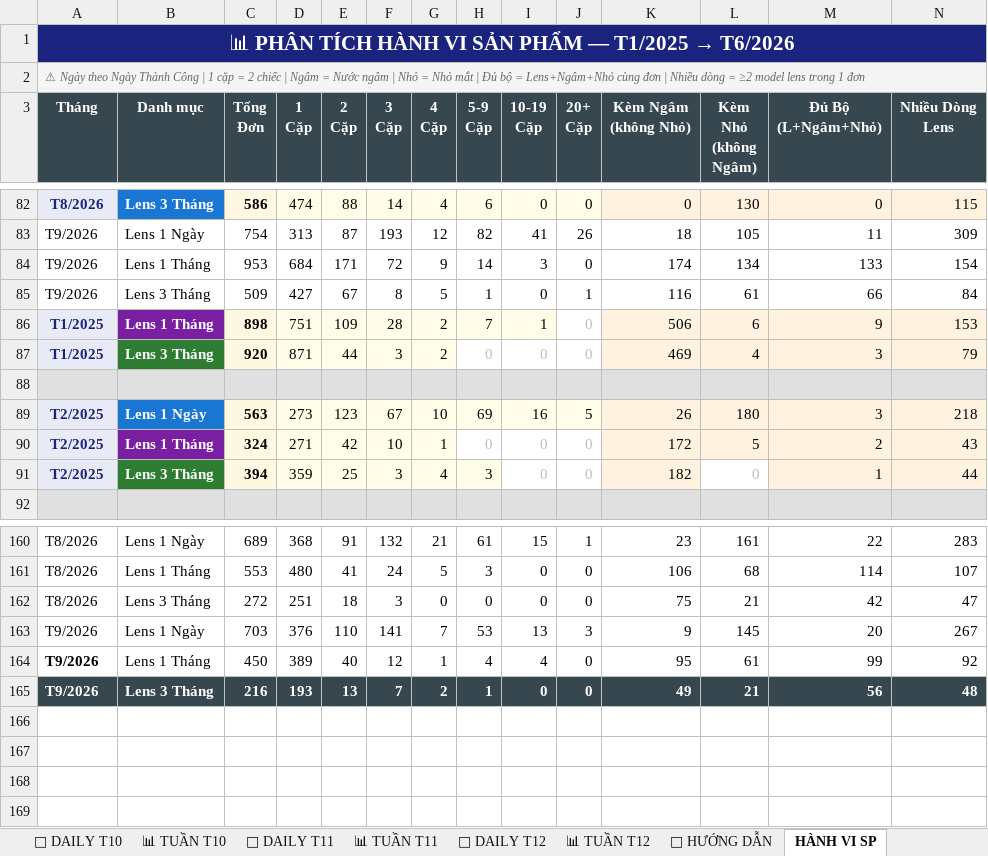
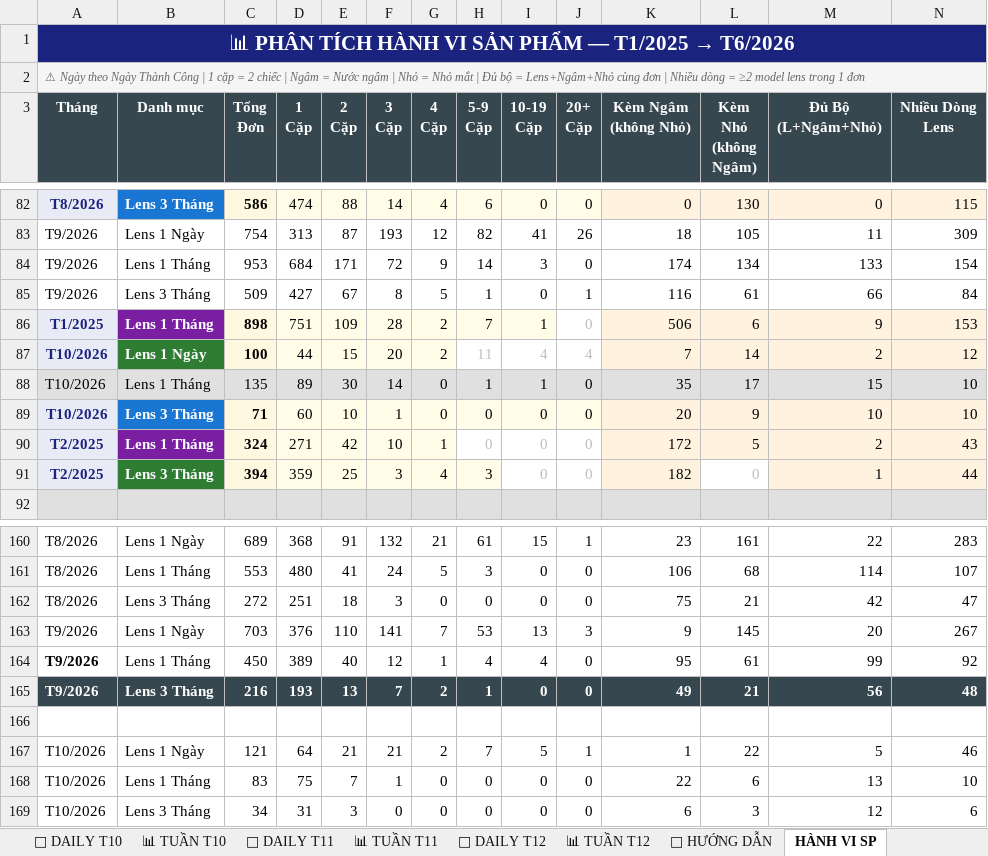
Before and after one commit to team-sale-calen/TRACKER, an Excel workbook: data.xlsx, sheet HÀNH VI SP, drawn as a sheet; only a part is shown, gaps mark what is left out; values as stored, in another font and other column widths than the file's, no borders; removed rows and columns are numbered as before the commit, all else as after; the diff names each change by its address in the sheet, - before the commit and + after, or states it on an @@ line.

Commit message:
Add files via upload

```diff
--- a/data.xlsx (sheet HÀNH VI SP)
+++ b/data.xlsx (sheet HÀNH VI SP)
-row 87: T1/2025 | Lens 3 Tháng | 920 | 871 | 44 | 3 | 2 | 0 | 0 | 0 | 469 | 4 | 3 | 79
-row 87: (empty)
+row 87: T10/2026 | Lens 1 Ngày | 100 | 44 | 15 | 20 | 2 | 11 | 4 | 4 | 7 | 14 | 2 | 12
-B87 fill: #E0E0E0
+B87 fill: #2E7D32
-C87 fill: #E0E0E0
+C87 fill: #FFF8E1
-D87:G87 fill: #E0E0E0
+D87:G87 fill: #FFFDE7
-H87:J87 fill: #E0E0E0
+H87:J87 fill: none
-K87:N87 fill: #E0E0E0
+K87:N87 fill: #FFF3E0
-row 89: T2/2025 | Lens 1 Ngày | 563 | 273 | 123 | 67 | 10 | 69 | 16 | 5 | 26 | 180 | 3 | 218
+row 88: T10/2026 | Lens 1 Tháng | 135 | 89 | 30 | 14 | 0 | 1 | 1 | 0 | 35 | 17 | 15 | 10
+row 89: T10/2026 | Lens 3 Tháng | 71 | 60 | 10 | 1 | 0 | 0 | 0 | 0 | 20 | 9 | 10 | 10
+row 166: (empty)
+row 167: T10/2026 | Lens 1 Ngày | 121 | 64 | 21 | 21 | 2 | 7 | 5 | 1 | 1 | 22 | 5 | 46
+row 168: T10/2026 | Lens 1 Tháng | 83 | 75 | 7 | 1 | 0 | 0 | 0 | 0 | 22 | 6 | 13 | 10
+row 169: T10/2026 | Lens 3 Tháng | 34 | 31 | 3 | 0 | 0 | 0 | 0 | 0 | 6 | 3 | 12 | 6
```
Also changed, not shown: sheet 📅 DAILY T10, sheet 📊 MASTER, sheet 📊 TUẦN T10.
